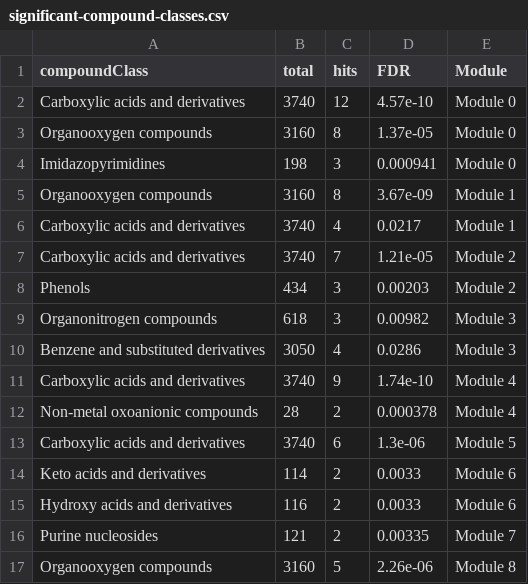
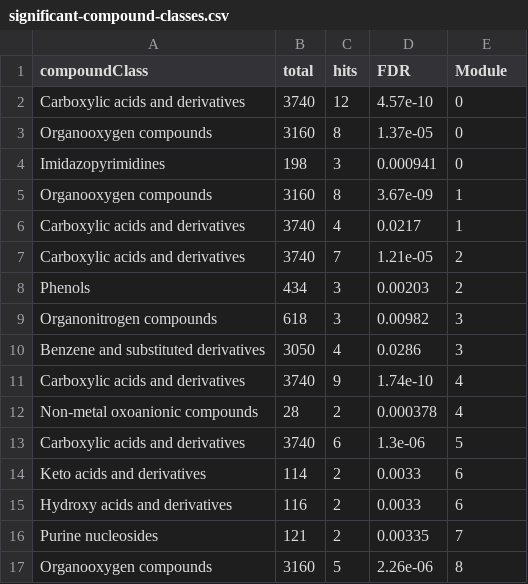
Before and after one commit to yaaminiv/green-crab-metabolomics, a CSV file: output/05-metabolomics-analysis/metaboanalyst/msea-compoundClass/enrichment-output/significant-compound-classes.csv, drawn as a sheet.

```diff
--- a/output/05-metabolomics-analysis/metaboanalyst/msea-compoundClass/enrichment-output/significant-compound-classes.csv
+++ b/output/05-metabolomics-analysis/metaboanalyst/msea-compoundClass/enrichment-output/significant-compound-classes.csv
@@ -1,17 +1,17 @@
 compoundClass,total,hits,FDR,Module
-Carboxylic acids and derivatives,3740,12,4.57e-10,Module 0
-Organooxygen compounds,3160,8,1.37e-05,Module 0
-Imidazopyrimidines,198,3,0.000941,Module 0
-Organooxygen compounds,3160,8,3.67e-09,Module 1
-Carboxylic acids and derivatives,3740,4,0.0217,Module 1
-Carboxylic acids and derivatives,3740,7,1.21e-05,Module 2
-Phenols,434,3,0.00203,Module 2
-Organonitrogen compounds,618,3,0.00982,Module 3
-Benzene and substituted derivatives,3050,4,0.0286,Module 3
-Carboxylic acids and derivatives,3740,9,1.74e-10,Module 4
-Non-metal oxoanionic compounds,28,2,0.000378,Module 4
-Carboxylic acids and derivatives,3740,6,1.3e-06,Module 5
-Keto acids and derivatives,114,2,0.0033,Module 6
-Hydroxy acids and derivatives,116,2,0.0033,Module 6
-Purine nucleosides,121,2,0.00335,Module 7
-Organooxygen compounds,3160,5,2.26e-06,Module 8
+Carboxylic acids and derivatives,3740,12,4.57e-10,0
+Organooxygen compounds,3160,8,1.37e-05,0
+Imidazopyrimidines,198,3,0.000941,0
+Organooxygen compounds,3160,8,3.67e-09,1
+Carboxylic acids and derivatives,3740,4,0.0217,1
+Carboxylic acids and derivatives,3740,7,1.21e-05,2
+Phenols,434,3,0.00203,2
+Organonitrogen compounds,618,3,0.00982,3
+Benzene and substituted derivatives,3050,4,0.0286,3
+Carboxylic acids and derivatives,3740,9,1.74e-10,4
+Non-metal oxoanionic compounds,28,2,0.000378,4
+Carboxylic acids and derivatives,3740,6,1.3e-06,5
+Keto acids and derivatives,114,2,0.0033,6
+Hydroxy acids and derivatives,116,2,0.0033,6
+Purine nucleosides,121,2,0.00335,7
+Organooxygen compounds,3160,5,2.26e-06,8
```
Also changed, not shown: output/05-metabolomics-analysis/metaboanalyst/msea-compoundClass/enrichment-output/all-module-compound-classes.csv, 2 other files.
